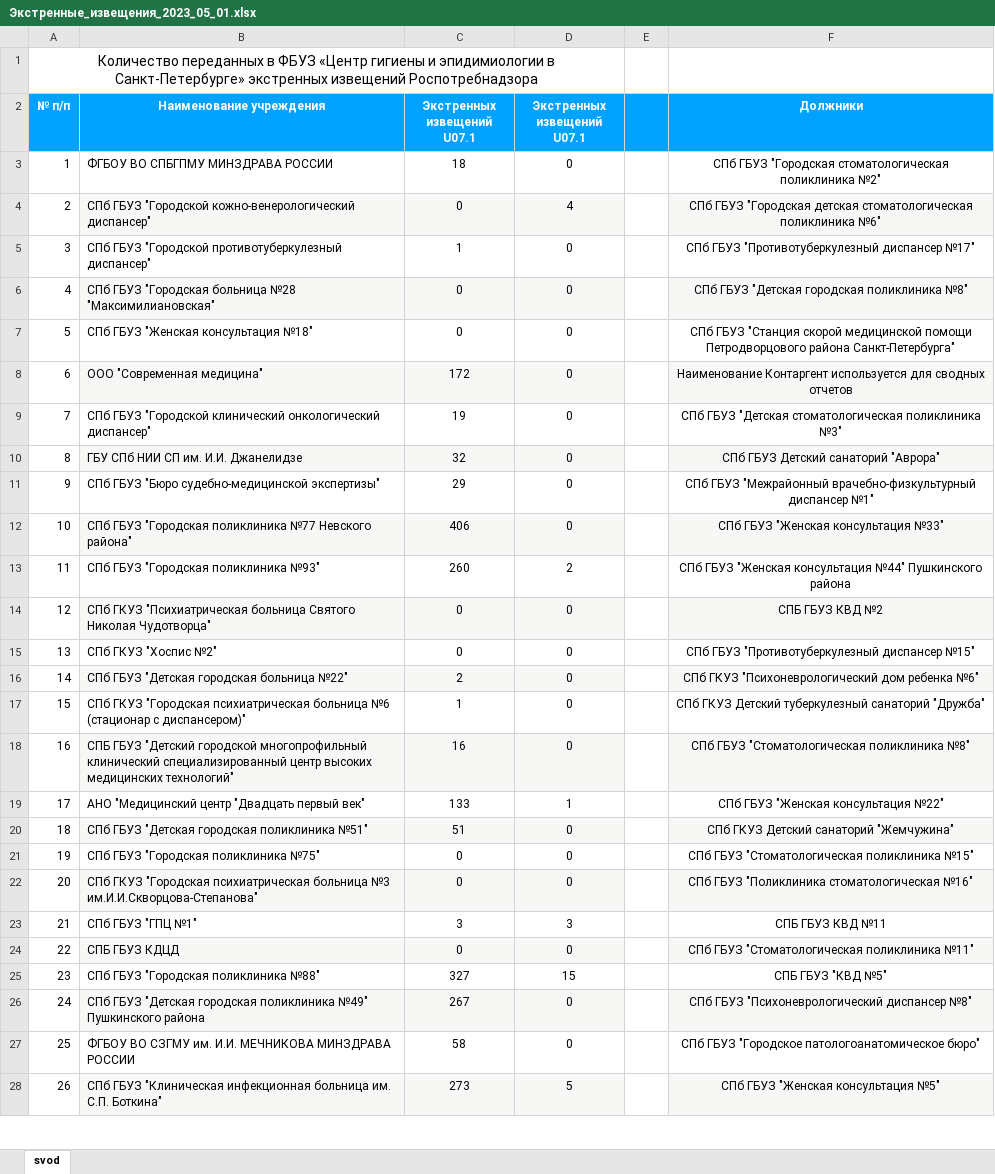
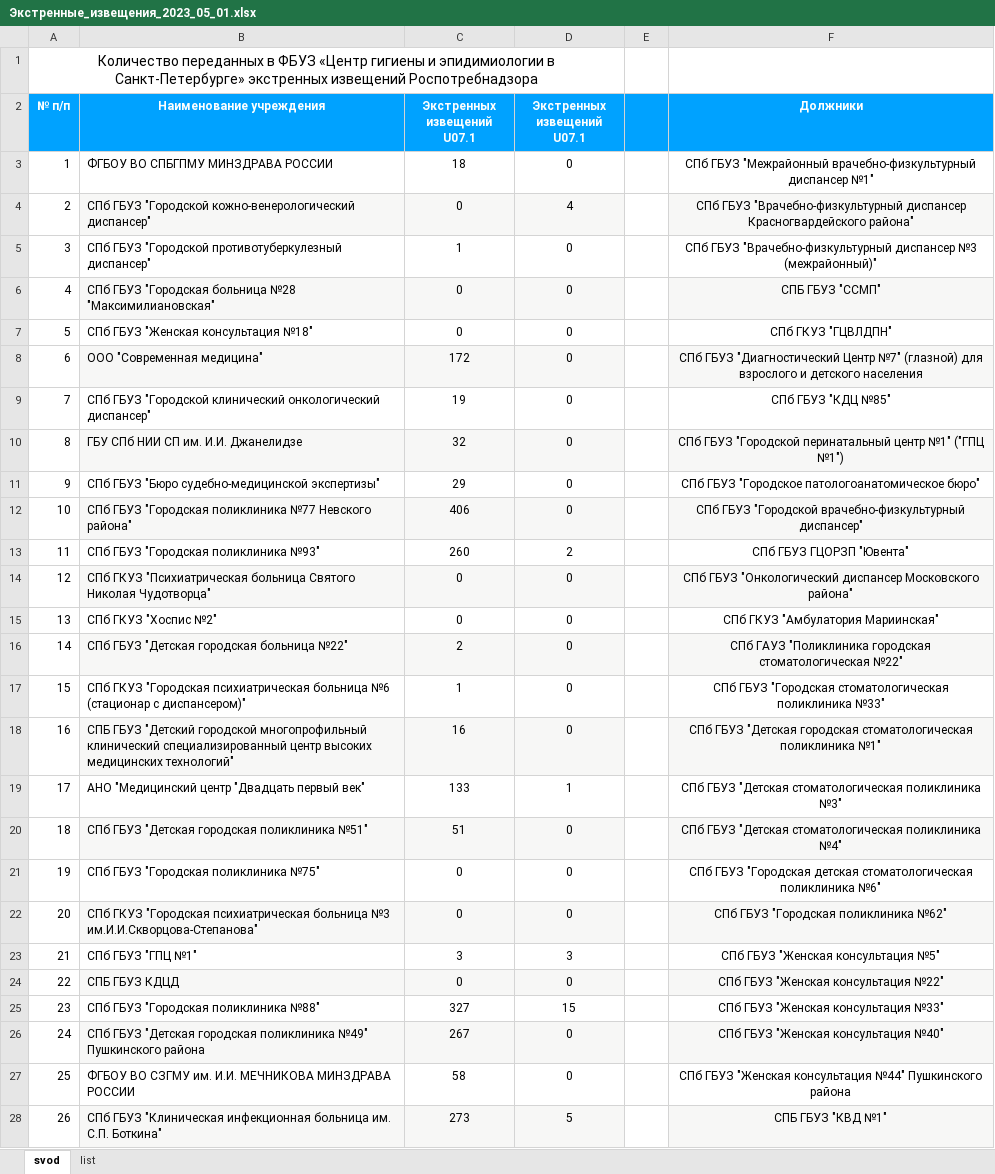
Before and after one commit to oleg-medovikov/miac_worker, an Excel workbook: Экстренные_извещения_2023_05_01.xlsx, sheet svod, drawn as a sheet; only a part is shown; values as stored, in another font and other column widths than the file's, no borders; the diff covers the shown part only; the diff names each change by its address in the sheet, - before the commit and + after, or states it on an @@ line.

```diff
--- a/Экстренные_извещения_2023_05_01.xlsx (sheet svod)
+++ b/Экстренные_извещения_2023_05_01.xlsx (sheet svod)
+sheet tab: list
-F3 (Должники): СПб ГБУЗ "Городская стоматологическая поликлиника №2"
+F3 (Должники): СПб ГБУЗ "Межрайонный врачебно-физкультурный диспансер №1"
-F4 (Должники): СПб ГБУЗ "Городская детская стоматологическая поликлиника №6"
+F4 (Должники): СПб ГБУЗ "Врачебно-физкультурный диспансер Красногвардейского района"
-F5 (Должники): СПб ГБУЗ "Противотуберкулезный диспансер №17"
+F5 (Должники): СПб ГБУЗ "Врачебно-физкультурный диспансер №3 (межрайонный)"
-F6 (Должники): СПб ГБУЗ "Детская городская поликлиника №8"
+F6 (Должники): СПБ ГБУЗ "ССМП"
-F7 (Должники): СПб ГБУЗ "Станция скорой медицинской помощи Петродворцового района Санкт-Петербурга"
+F7 (Должники): СПб ГКУЗ "ГЦВЛДПН"
-F8 (Должники): Наименование Контаргент используется для сводных отчетов
+F8 (Должники): СПб ГБУЗ "Диагностический Центр №7" (глазной) для взрослого и детского населения
-F9 (Должники): СПб ГБУЗ "Детская стоматологическая поликлиника №3"
+F9 (Должники): СПб ГБУЗ "КДЦ №85"
-F10 (Должники): СПб ГБУЗ Детский санаторий "Аврора"
+F10 (Должники): СПб ГБУЗ "Городской перинатальный центр №1" ("ГПЦ №1")
-F11 (Должники): СПб ГБУЗ "Межрайонный врачебно-физкультурный диспансер №1"
+F11 (Должники): СПб ГБУЗ "Городское патологоанатомическое бюро"
-F12 (Должники): СПб ГБУЗ "Женская консультация №33"
+F12 (Должники): СПб ГБУЗ "Городской врачебно-физкультурный диспансер"
-F13 (Должники): СПб ГБУЗ "Женская консультация №44" Пушкинского района
+F13 (Должники): СПб ГБУЗ ГЦОРЗП "Ювента"
-F14 (Должники): СПБ ГБУЗ КВД №2
+F14 (Должники): СПб ГБУЗ "Онкологический диспансер Московского района"
-F15 (Должники): СПб ГБУЗ "Противотуберкулезный диспансер №15"
+F15 (Должники): СПб ГКУЗ "Амбулатория Мариинская"
-F16 (Должники): СПб ГКУЗ "Психоневрологический дом ребенка №6"
+F16 (Должники): СПб ГАУЗ "Поликлиника городская стоматологическая №22"
-F17 (Должники): СПб ГКУЗ Детский туберкулезный санаторий "Дружба"
+F17 (Должники): СПб ГБУЗ "Городская стоматологическая поликлиника №33"
-F18 (Должники): СПб ГБУЗ "Стоматологическая поликлиника №8"
+F18 (Должники): СПб ГБУЗ "Детская городская стоматологическая поликлиника №1"
-F19 (Должники): СПб ГБУЗ "Женская консультация №22"
+F19 (Должники): СПб ГБУЗ "Детская стоматологическая поликлиника №3"
-F20 (Должники): СПб ГКУЗ Детский санаторий "Жемчужина"
+F20 (Должники): СПб ГБУЗ "Детская стоматологическая поликлиника №4"
-F21 (Должники): СПб ГБУЗ "Стоматологическая поликлиника №15"
+F21 (Должники): СПб ГБУЗ "Городская детская стоматологическая поликлиника №6"
-F22 (Должники): СПб ГБУЗ "Поликлиника стоматологическая №16"
+F22 (Должники): СПб ГБУЗ "Городская поликлиника №62"
-F23 (Должники): СПБ ГБУЗ КВД №11
+F23 (Должники): СПб ГБУЗ "Женская консультация №5"
-F24 (Должники): СПб ГБУЗ "Стоматологическая поликлиника №11"
+F24 (Должники): СПб ГБУЗ "Женская консультация №22"
-F25 (Должники): СПБ ГБУЗ "КВД №5"
+F25 (Должники): СПб ГБУЗ "Женская консультация №33"
-F26 (Должники): СПб ГБУЗ "Психоневрологический диспансер №8"
+F26 (Должники): СПб ГБУЗ "Женская консультация №40"
-F27 (Должники): СПб ГБУЗ "Городское патологоанатомическое бюро"
+F27 (Должники): СПб ГБУЗ "Женская консультация №44" Пушкинского района
-F28 (Должники): СПб ГБУЗ "Женская консультация №5"
+F28 (Должники): СПБ ГБУЗ "КВД №1"
```
Also changed, not shown: 71 edited cells elsewhere in this sheet, 01.06.2023_51_COVID_19_cvod.xlsx, help/extra_izv.xlsx, 3 other files.
